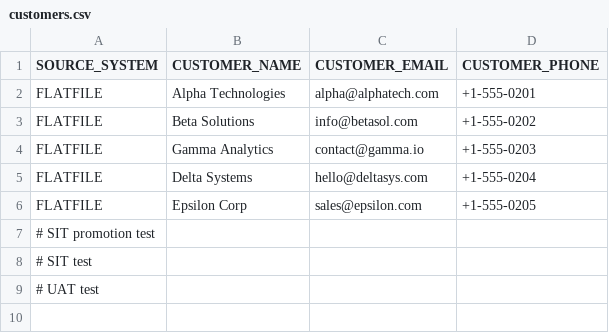
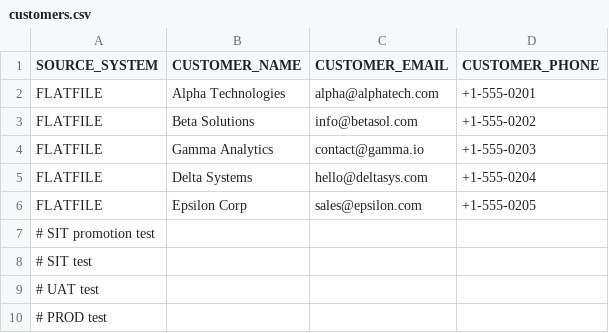
Before and after one commit to rtrilluru/asr-cicd, a CSV file: data/samples/customers.csv, drawn as a sheet; the diff names each change by its address in the sheet, - before the commit and + after, or states it on an @@ line.

Commit message:
test: trigger PROD pipeline

```diff
--- a/data/samples/customers.csv
+++ b/data/samples/customers.csv
+row 10: # PROD test
```
